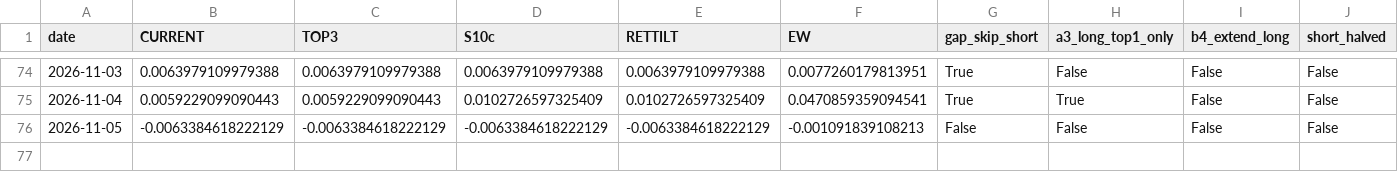
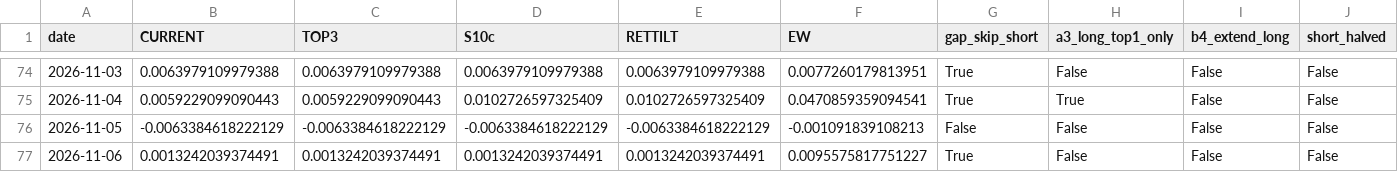
Before and after one commit to Edi-gzl/bist-strategies, a CSV file: ens5/out/ens5_daily.csv, drawn as a sheet; only a part is shown, gaps mark what is left out; rows hold the shown columns only; the diff names each change by its address in the sheet, - before the commit and + after, or states it on an @@ line.

```diff
--- a/ens5/out/ens5_daily.csv
+++ b/ens5/out/ens5_daily.csv
+row 77: 2026-11-06 | 0.0013242039374491 | 0.0013242039374491 | 0.0013242039374491 | 0.0013242039374491 | 0.0095575817751227 | True | False | False | False
```
Also changed, not shown: ens5/out/ens5_pending.csv, ens5/out/ens5_picks.csv, 9 other files.
